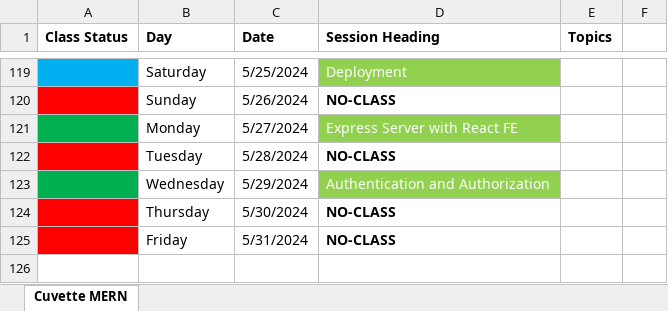
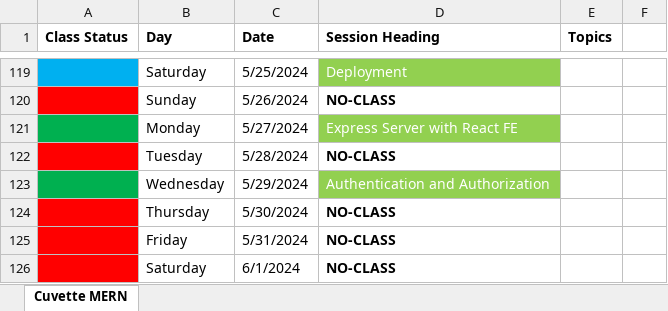
Before and after one commit to Govindrajewar/Cuvette-Mean-Stack, an Excel workbook: Course-Tracking-Sheet.xlsx, sheet Cuvette MERN, drawn as a sheet; only a part is shown, gaps mark what is left out; values as stored, in another font and other column widths than the file's, no borders; the diff names each change by its address in the sheet, - before the commit and + after, or states it on an @@ line.

Commit message:
Excel Sheet Update

```diff
--- a/Course-Tracking-Sheet.xlsx (sheet Cuvette MERN)
+++ b/Course-Tracking-Sheet.xlsx (sheet Cuvette MERN)
+row 126:  | Saturday | 6/1/2024 | NO-CLASS
```
